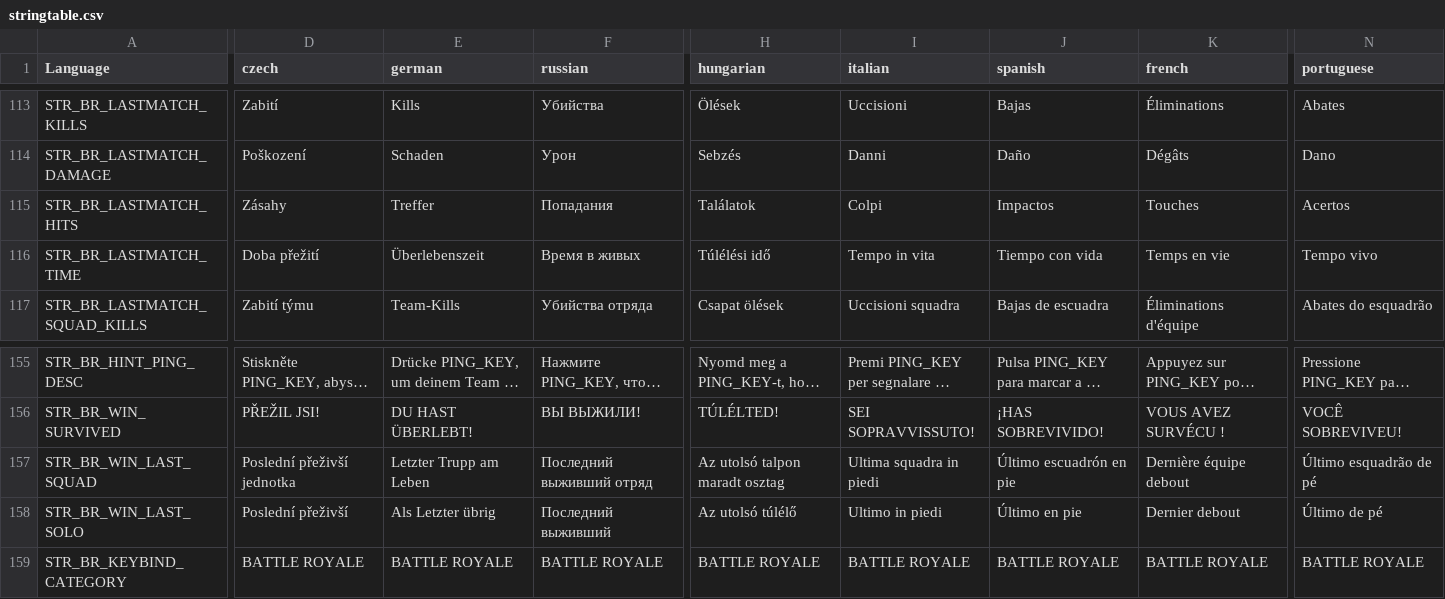
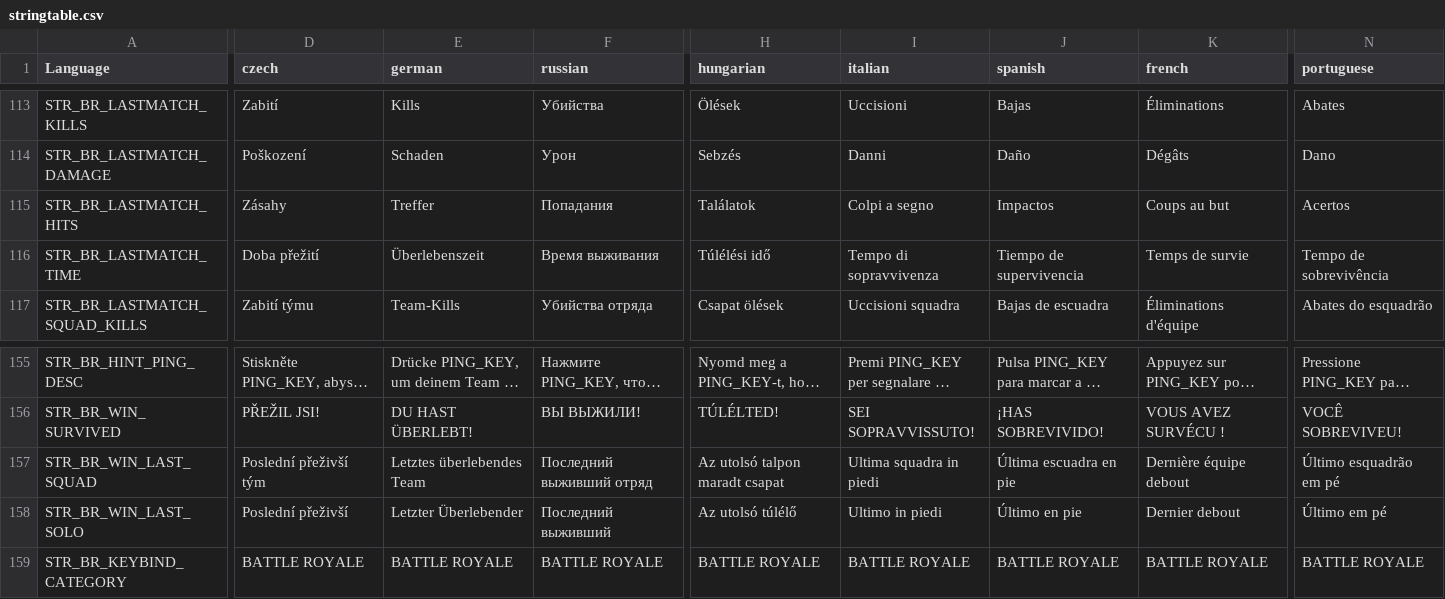
Before and after one commit to LeMyst/Vigrid-BattleRoyale, a CSV file: LanguageCore/stringtable.csv, drawn as a sheet; only a part is shown, gaps mark what is left out; long unchanged cells end in …; the diff covers the shown part only; the diff names each change by its address in the sheet, - before the commit and + after, or states it on an @@ line.

```diff
--- a/LanguageCore/stringtable.csv
+++ b/LanguageCore/stringtable.csv
-I115 (italian): Colpi
+I115 (italian): Colpi a segno
-K115 (french): Touches
+K115 (french): Coups au but
-F116 (russian): Время в живых
+F116 (russian): Время выживания
-I116 (italian): Tempo in vita
+I116 (italian): Tempo di sopravvivenza
-J116 (spanish): Tiempo con vida
+J116 (spanish): Tiempo de supervivencia
-K116 (french): Temps en vie
+K116 (french): Temps de survie
-N116 (portuguese): Tempo vivo
+N116 (portuguese): Tempo de sobrevivência
-D157 (czech): Poslední přeživší jednotka
+D157 (czech): Poslední přeživší tým
-E157 (german): Letzter Trupp am Leben
+E157 (german): Letztes überlebendes Team
-H157 (hungarian): Az utolsó talpon maradt osztag
+H157 (hungarian): Az utolsó talpon maradt csapat
-J157 (spanish): Último escuadrón en pie
+J157 (spanish): Última escuadra en pie
-N157 (portuguese): Último esquadrão de pé
+N157 (portuguese): Último esquadrão em pé
-E158 (german): Als Letzter übrig
+E158 (german): Letzter Überlebender
-N158 (portuguese): Último de pé
+N158 (portuguese): Último em pé
```
Also changed, not shown: 1 edited cell elsewhere in this file.
